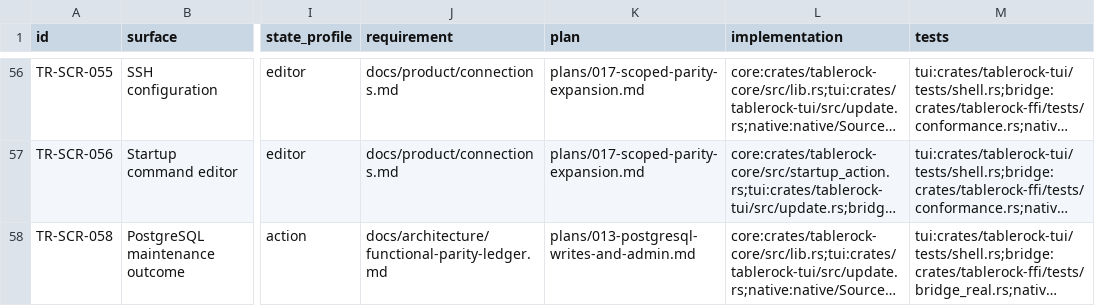
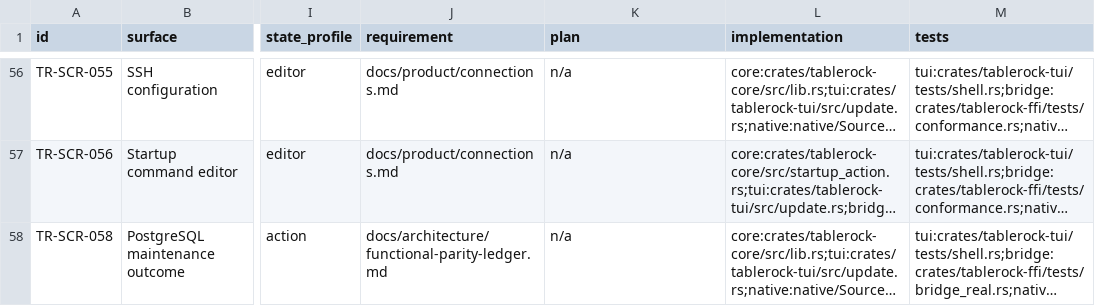
Before and after one commit to tailrocks/tablerock, a TSV file: docs/architecture/screen-manifest.tsv, drawn as a sheet; only a part is shown, gaps mark what is left out; long unchanged cells end in …; the diff covers the shown part only; the diff names each change by its address in the sheet, - before the commit and + after, or states it on an @@ line.

```diff
--- a/docs/architecture/screen-manifest.tsv
+++ b/docs/architecture/screen-manifest.tsv
-K56:K57 (plan): plans/017-scoped-parity-expansion.md
+K56:K57 (plan): n/a
-K58 (plan): plans/013-postgresql-writes-and-admin.md
+K58 (plan): n/a
```
Also changed, not shown: 54 edited cells elsewhere in this file, 1 other file.
